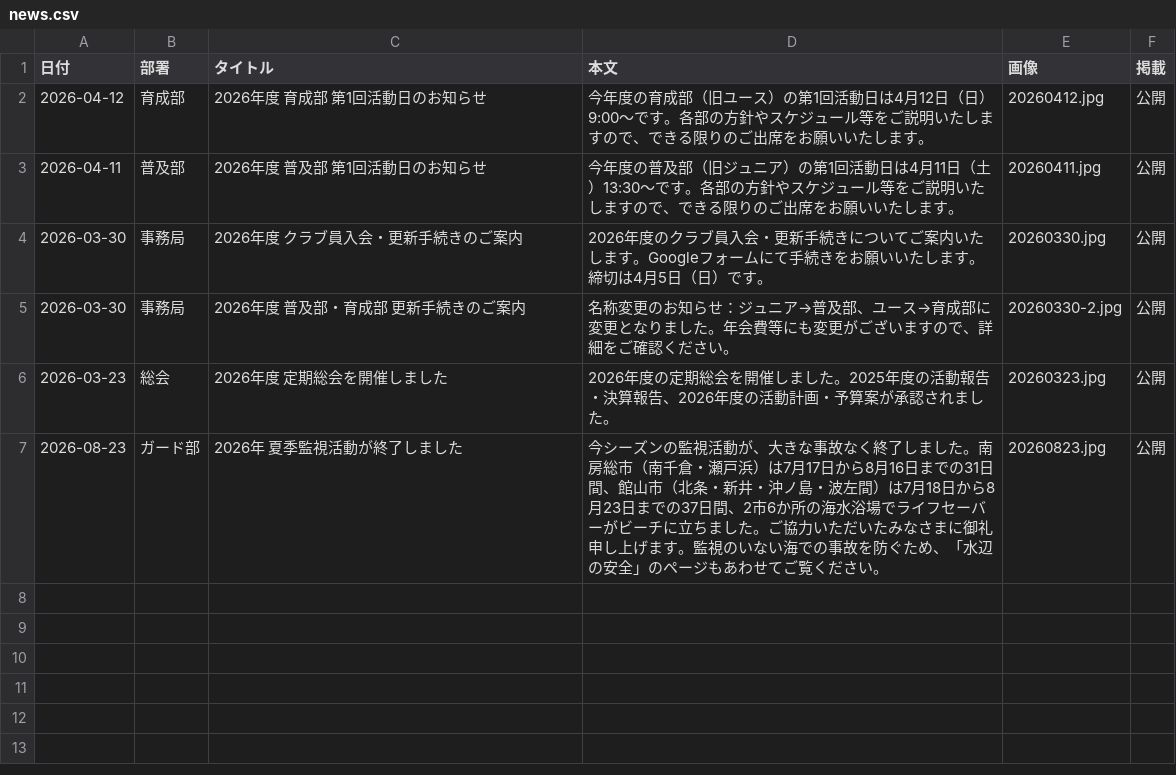
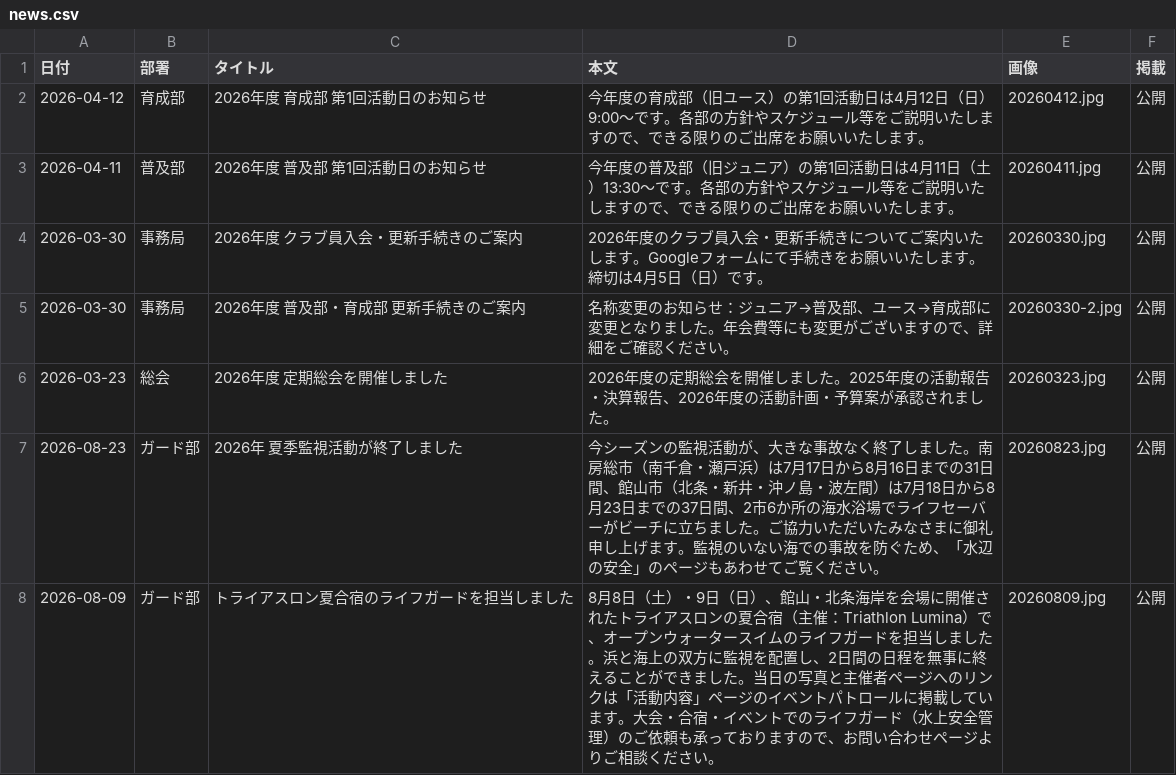
Before and after one commit to tateyamasurfclub/tateyama-surf-club, a CSV file: tools/data/news.csv, drawn as a sheet; the diff names each change by its address in the sheet, - before the commit and + after, or states it on an @@ line.

```diff
--- a/tools/data/news.csv
+++ b/tools/data/news.csv
+row 8: 2026-08-09 | ガード部 | トライアスロン夏合宿のライフガードを担当しました | 8月8日（土）・9日（日）、館山・北条海岸を会場に開催されたトライアスロンの夏合宿（主催：Triathlon Lumina）で、オープンウォータースイムのライフガードを担当しました。浜と海上の双方に監視を配置し、2日間の日程を無事に終えることができました。当日の写真と主催者ページへのリンクは「活動内容」ページのイベントパトロールに掲載しています。大会・合宿・イベントでのライフガード（水上安全管理）のご依頼も承っておりますので、お問い合わせページよりご相談ください。 | 20260809.jpg | 公開
```
Also changed, not shown: 8 other files.
